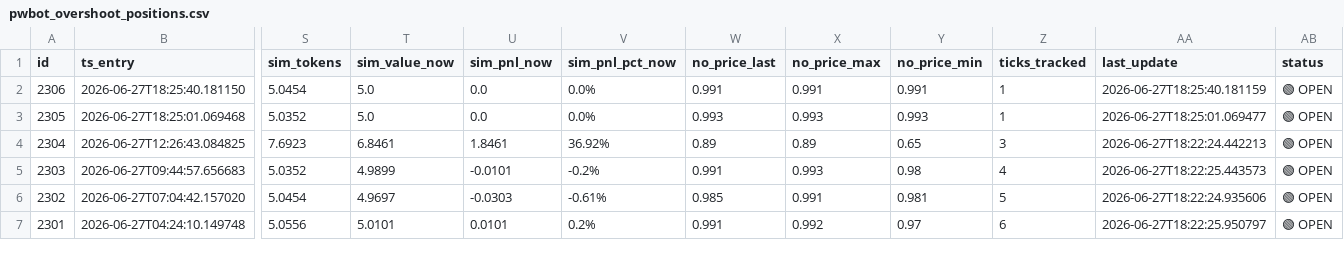
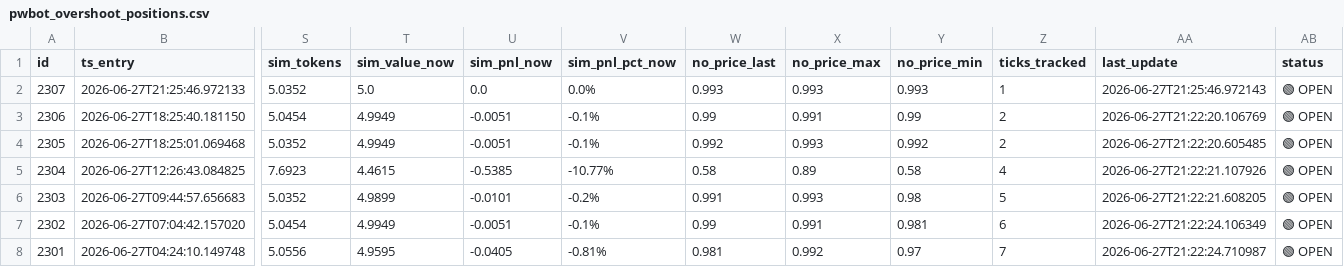
Before and after one commit to arqderman-tech/Polybot, a CSV file: pwbot_overshoot_positions.csv, drawn as a sheet; only a part is shown, gaps mark what is left out; addresses are those after the commit; rows hold the shown columns only; the diff covers the shown part only; the diff names each change by its address in the sheet, - before the commit and + after, or states it on an @@ line.

Commit message:
📦 Data update [run #895]

```diff
--- a/pwbot_overshoot_positions.csv
+++ b/pwbot_overshoot_positions.csv
+row 2: 2307 | 2026-06-27T21:25:46.972133 | 5.0352 | 5.0 | 0.0 | 0.0% | 0.993 | 0.993 | 0.993 | 1 | 2026-06-27T21:25:46.972143 | 🟢 OPEN
-T3:T4 (sim_value_now): 5.0
+T3:T4 (sim_value_now): 4.9949
-U3:U4 (sim_pnl_now): 0.0
+U3:U4 (sim_pnl_now): -0.0051
-V3:V4 (sim_pnl_pct_now): 0.0%
+V3:V4 (sim_pnl_pct_now): -0.1%
-W3 (no_price_last): 0.991
+W3 (no_price_last): 0.99
-Y3 (no_price_min): 0.991
+Y3 (no_price_min): 0.99
-Z3:Z4 (ticks_tracked): 1
+Z3:Z4 (ticks_tracked): 2
-AA3 (last_update): 2026-06-27T18:25:40.181159
+AA3 (last_update): 2026-06-27T21:22:20.106769
-W4 (no_price_last): 0.993
+W4 (no_price_last): 0.992
-Y4 (no_price_min): 0.993
+Y4 (no_price_min): 0.992
-AA4 (last_update): 2026-06-27T18:25:01.069477
+AA4 (last_update): 2026-06-27T21:22:20.605485
-T5 (sim_value_now): 6.8461
+T5 (sim_value_now): 4.4615
-U5 (sim_pnl_now): 1.8461
+U5 (sim_pnl_now): -0.5385
-V5 (sim_pnl_pct_now): 36.92%
+V5 (sim_pnl_pct_now): -10.77%
-W5 (no_price_last): 0.89
+W5 (no_price_last): 0.58
-Y5 (no_price_min): 0.65
+Y5 (no_price_min): 0.58
-Z5 (ticks_tracked): 3
+Z5 (ticks_tracked): 4
-AA5 (last_update): 2026-06-27T18:22:24.442213
+AA5 (last_update): 2026-06-27T21:22:21.107926
-Z6 (ticks_tracked): 4
+Z6 (ticks_tracked): 5
-AA6 (last_update): 2026-06-27T18:22:25.443573
+AA6 (last_update): 2026-06-27T21:22:21.608205
-T7 (sim_value_now): 4.9697
+T7 (sim_value_now): 4.9949
-U7 (sim_pnl_now): -0.0303
+U7 (sim_pnl_now): -0.0051
-V7 (sim_pnl_pct_now): -0.61%
+V7 (sim_pnl_pct_now): -0.1%
-W7 (no_price_last): 0.985
+W7 (no_price_last): 0.99
-Z7 (ticks_tracked): 5
+Z7 (ticks_tracked): 6
-AA7 (last_update): 2026-06-27T18:22:24.935606
+AA7 (last_update): 2026-06-27T21:22:24.106349
-T8 (sim_value_now): 5.0101
+T8 (sim_value_now): 4.9595
-U8 (sim_pnl_now): 0.0101
+U8 (sim_pnl_now): -0.0405
-V8 (sim_pnl_pct_now): 0.2%
+V8 (sim_pnl_pct_now): -0.81%
-W8 (no_price_last): 0.991
+W8 (no_price_last): 0.981
-Z8 (ticks_tracked): 6
+Z8 (ticks_tracked): 7
-AA8 (last_update): 2026-06-27T18:22:25.950797
+AA8 (last_update): 2026-06-27T21:22:24.710987
```
Also changed, not shown: 135 edited cells elsewhere in this file.
